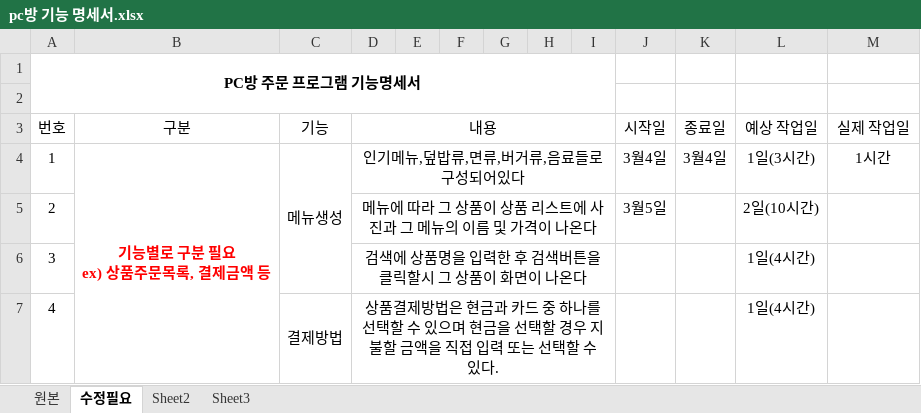
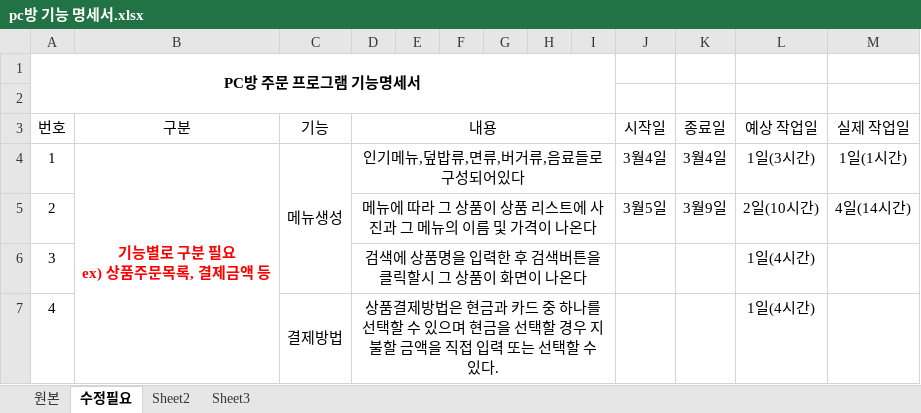
Before and after one commit to Kimmugyum/PC-menu, an Excel workbook: pc방 기능 명세서.xlsx, sheet 수정필요, drawn as a sheet; only a part is shown; values as stored, in another font and other column widths than the file's, no borders; the diff names each change by its address in the sheet, - before the commit and + after, or states it on an @@ line.

```diff
--- a/pc방 기능 명세서.xlsx (sheet 수정필요)
+++ b/pc방 기능 명세서.xlsx (sheet 수정필요)
-M4 (실제 작업일): 1시간
+M4 (실제 작업일): 1일(1시간)
-K5 (종료일): (empty)
+K5 (종료일): 3월9일
-M5 (실제 작업일): (empty)
+M5 (실제 작업일): 4일(14시간)
```
Also changed, not shown: 4 other files.
